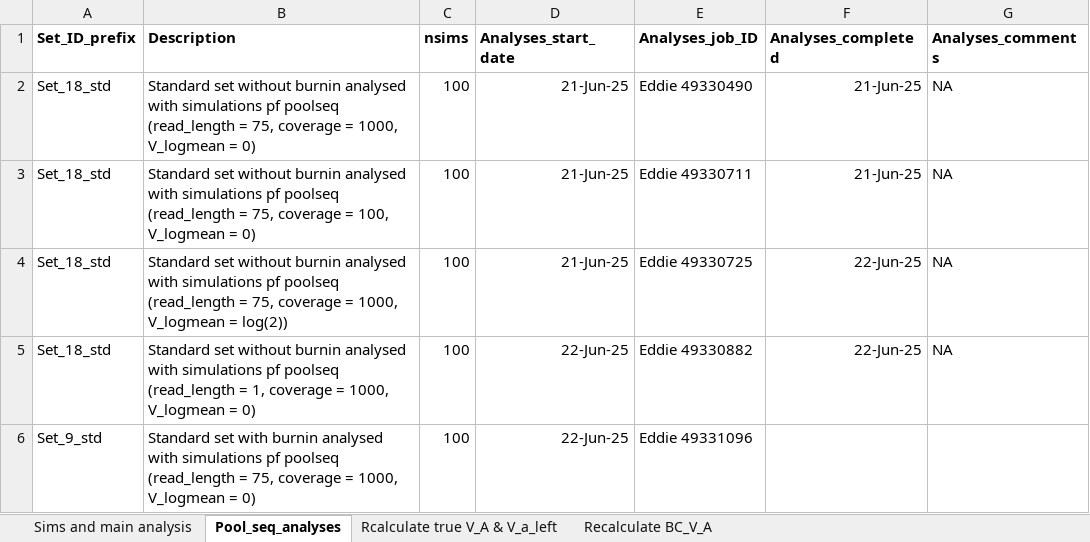
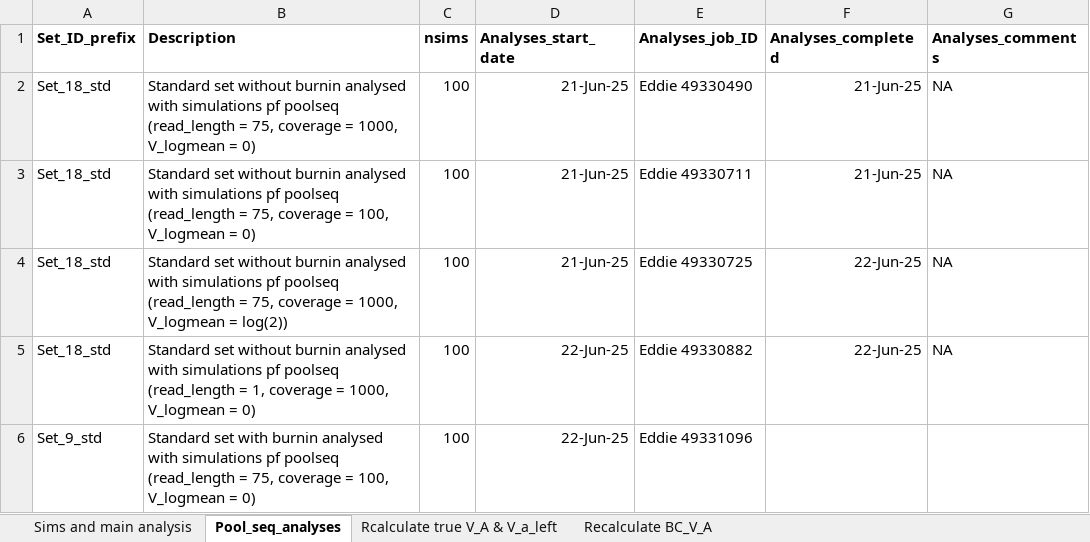
Before and after one commit to manas-ga/Va_simulations, an Excel workbook: 3_logs/Vw_sim_logs.xlsx, sheet Pool_seq_analyses, drawn as a sheet; values as stored, in another font and other column widths than the file's, no borders; the diff names each change by its address in the sheet, - before the commit and + after, or states it on an @@ line.

```diff
--- a/3_logs/Vw_sim_logs.xlsx (sheet Pool_seq_analyses)
+++ b/3_logs/Vw_sim_logs.xlsx (sheet Pool_seq_analyses)
-B6 (Description): …coverage = 1000, V_logmean =…
+B6 (Description): …coverage = 100, V_logmean =…
```
Also changed, not shown: 1 other file.
